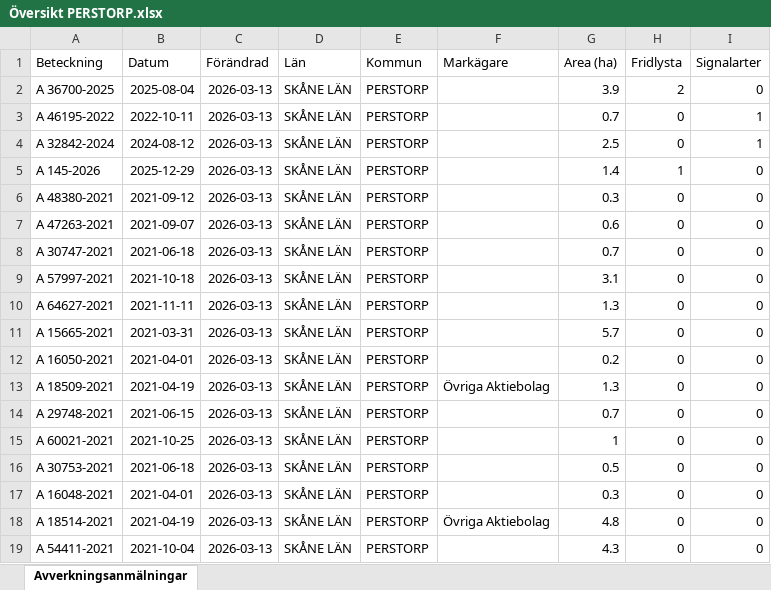
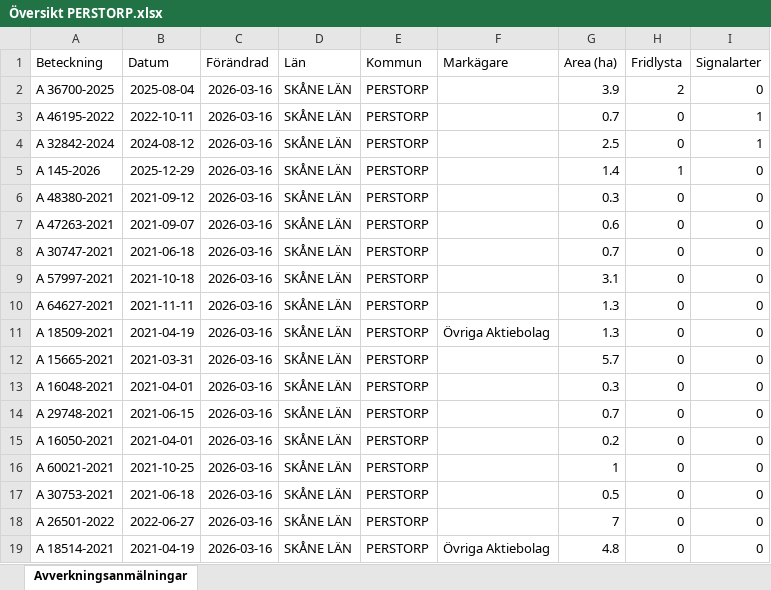
Before and after one commit to klasma/Logging_1275, an Excel workbook: Översikt PERSTORP.xlsx, sheet Avverkningsanmälningar, drawn as a sheet; only a part is shown; values as stored, in another font and other column widths than the file's, no borders; the diff covers the shown part only; the diff names each change by its address in the sheet, - before the commit and + after, or states it on an @@ line.

```diff
--- a/Översikt PERSTORP.xlsx (sheet Avverkningsanmälningar)
+++ b/Översikt PERSTORP.xlsx (sheet Avverkningsanmälningar)
-C2:C19 (Förändrad): 2026-03-13
+C2:C19 (Förändrad): 2026-03-16
-A11 (Beteckning): A 15665-2021
+A11 (Beteckning): A 18509-2021
-B11 (Datum): 2021-03-31
+B11 (Datum): 2021-04-19
-F11 (Markägare): (empty)
+F11 (Markägare): Övriga Aktiebolag
-G11 (Area (ha)): 5.7
+G11 (Area (ha)): 1.3
-A12 (Beteckning): A 16050-2021
+A12 (Beteckning): A 15665-2021
-B12 (Datum): 2021-04-01
+B12 (Datum): 2021-03-31
-G12 (Area (ha)): 0.2
+G12 (Area (ha)): 5.7
-A13 (Beteckning): A 18509-2021
+A13 (Beteckning): A 16048-2021
-B13 (Datum): 2021-04-19
+B13 (Datum): 2021-04-01
-F13 (Markägare): Övriga Aktiebolag
+F13 (Markägare): (empty)
-G13 (Area (ha)): 1.3
+G13 (Area (ha)): 0.3
-A15 (Beteckning): A 60021-2021
+A15 (Beteckning): A 16050-2021
-B15 (Datum): 2021-10-25
+B15 (Datum): 2021-04-01
-G15 (Area (ha)): 1
+G15 (Area (ha)): 0.2
-A16 (Beteckning): A 30753-2021
+A16 (Beteckning): A 60021-2021
-B16 (Datum): 2021-06-18
+B16 (Datum): 2021-10-25
-G16 (Area (ha)): 0.5
+G16 (Area (ha)): 1
-A17 (Beteckning): A 16048-2021
+A17 (Beteckning): A 30753-2021
-B17 (Datum): 2021-04-01
+B17 (Datum): 2021-06-18
-G17 (Area (ha)): 0.3
+G17 (Area (ha)): 0.5
-A18 (Beteckning): A 18514-2021
+A18 (Beteckning): A 26501-2022
-B18 (Datum): 2021-04-19
+B18 (Datum): 2022-06-27
-F18 (Markägare): Övriga Aktiebolag
+F18 (Markägare): (empty)
-G18 (Area (ha)): 4.8
+G18 (Area (ha)): 7
-A19 (Beteckning): A 54411-2021
+A19 (Beteckning): A 18514-2021
-B19 (Datum): 2021-10-04
+B19 (Datum): 2021-04-19
-F19 (Markägare): (empty)
+F19 (Markägare): Övriga Aktiebolag
-G19 (Area (ha)): 4.3
+G19 (Area (ha)): 4.8
```
Also changed, not shown: 440 edited cells elsewhere in this sheet, artfynd/A 145-2026 artfynd.xlsx, artfynd/A 32842-2024 artfynd.xlsx, 19 other files.
